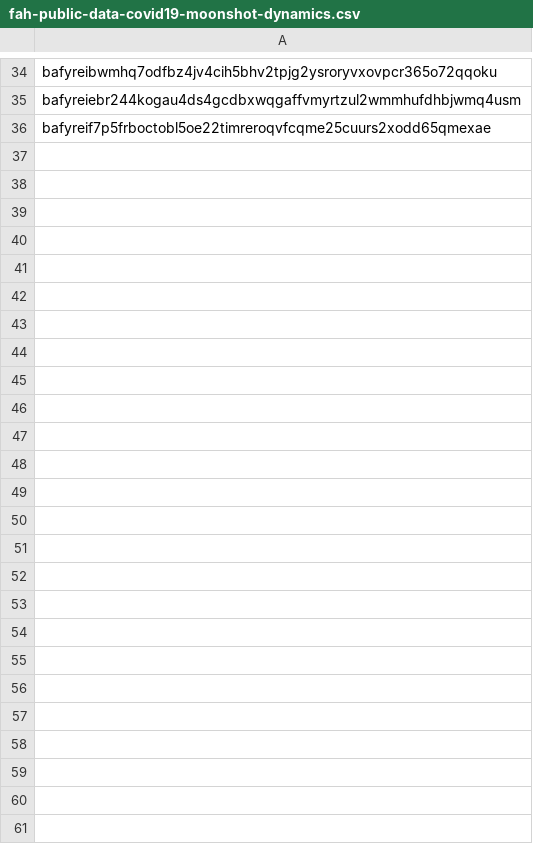
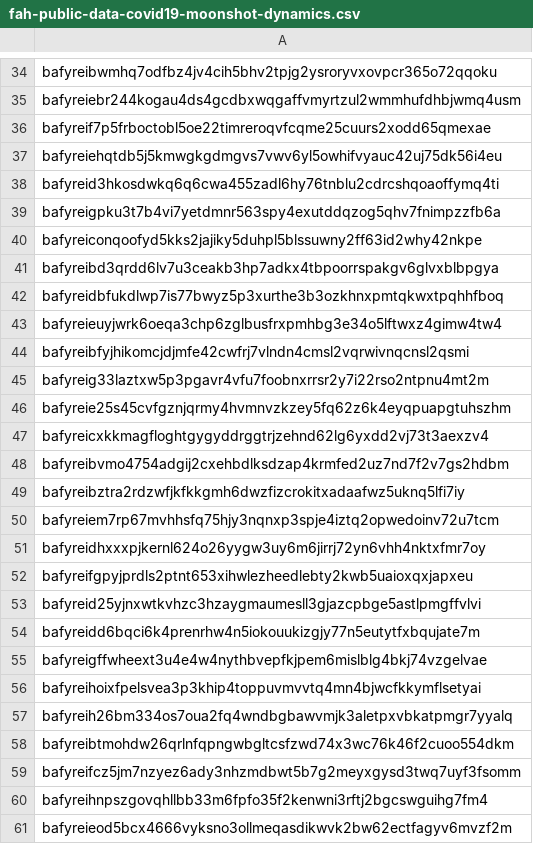
Before and after one commit to data-preservation-programs/slingshot, a CSV file: recovery/cids/restore/fah-public-data-covid19-moonshot-dynamics.csv, drawn as a sheet; only a part is shown, gaps mark what is left out.

Commit message:
Update fah-public-data-covid19-moonshot-dynamics.csv

```diff
--- a/recovery/cids/restore/fah-public-data-covid19-moonshot-dynamics.csv
+++ b/recovery/cids/restore/fah-public-data-covid19-moonshot-dynamics.csv
@@ -36 +36,26 @@ bafyreiebr244kogau4ds4gcdbxwqgaffvmyrtzul2wmmhufdhbjwmq4usm
 bafyreif7p5frboctobl5oe22timreroqvfcqme25cuurs2xodd65qmexae
+bafyreiehqtdb5j5kmwgkgdmgvs7vwv6yl5owhifvyauc42uj75dk56i4eu
+bafyreid3hkosdwkq6q6cwa455zadl6hy76tnblu2cdrcshqoaoffymq4ti
+bafyreigpku3t7b4vi7yetdmnr563spy4exutddqzog5qhv7fnimpzzfb6a
+bafyreiconqoofyd5kks2jajiky5duhpl5blssuwny2ff63id2why42nkpe
+bafyreibd3qrdd6lv7u3ceakb3hp7adkx4tbpoorrspakgv6glvxblbpgya
+bafyreidbfukdlwp7is77bwyz5p3xurthe3b3ozkhnxpmtqkwxtpqhhfboq
+bafyreieuyjwrk6oeqa3chp6zglbusfrxpmhbg3e34o5lftwxz4gimw4tw4
+bafyreibfyjhikomcjdjmfe42cwfrj7vlndn4cmsl2vqrwivnqcnsl2qsmi
+bafyreig33laztxw5p3pgavr4vfu7foobnxrrsr2y7i22rso2ntpnu4mt2m
+bafyreie25s45cvfgznjqrmy4hvmnvzkzey5fq62z6k4eyqpuapgtuhszhm
+bafyreicxkkmagfloghtgygyddrggtrjzehnd62lg6yxdd2vj73t3aexzv4
+bafyreibvmo4754adgij2cxehbdlksdzap4krmfed2uz7nd7f2v7gs2hdbm
+bafyreibztra2rdzwfjkfkkgmh6dwzfizcrokitxadaafwz5uknq5lfi7iy
+bafyreiem7rp67mvhhsfq75hjy3nqnxp3spje4iztq2opwedoinv72u7tcm
+bafyreidhxxxpjkernl624o26yygw3uy6m6jirrj72yn6vhh4nktxfmr7oy
+bafyreifgpyjprdls2ptnt653xihwlezheedlebty2kwb5uaioxqxjapxeu
+bafyreid25yjnxwtkvhzc3hzaygmaumesll3gjazcpbge5astlpmgffvlvi
+bafyreidd6bqci6k4prenrhw4n5iokouukizgjy77n5eutytfxbqujate7m
+bafyreigffwheext3u4e4w4nythbvepfkjpem6mislblg4bkj74vzgelvae
+bafyreihoixfpelsvea3p3khip4toppuvmvvtq4mn4bjwcfkkymflsetyai
+bafyreih26bm334os7oua2fq4wndbgbawvmjk3aletpxvbkatpmgr7yyalq
+bafyreibtmohdw26qrlnfqpngwbgltcsfzwd74x3wc76k46f2cuoo554dkm
+bafyreifcz5jm7nzyez6ady3nhzmdbwt5b7g2meyxgysd3twq7uyf3fsomm
+bafyreihnpszgovqhllbb33m6fpfo35f2kenwni3rftj2bgcswguihg7fm4
+bafyreieod5bcx4666vyksno3ollmeqasdikwvk2bw62ectfagyv6mvzf2m
```
